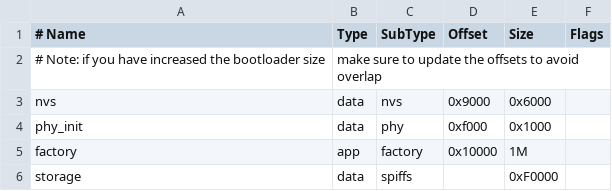
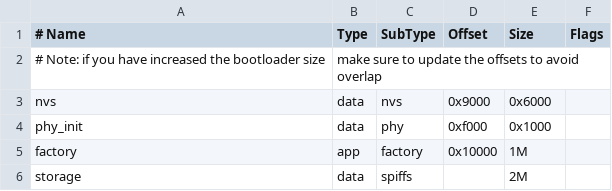
Before and after one commit to PawelWywiol/lightbar-embedded, a CSV file: sdkconfig.esp32-c3-devkitm-1-partisions.csv, drawn as a sheet.

```diff
--- a/sdkconfig.esp32-c3-devkitm-1-partisions.csv
+++ b/sdkconfig.esp32-c3-devkitm-1-partisions.csv
@@ -5,2 +5,2 @@ phy_init, data, phy,     0xf000,  0x1000,
 factory,  app,  factory, 0x10000, 1M,
-storage,  data, spiffs,      ,  0xF0000,
+storage,  data, spiffs,      ,  2M,
```
Also changed, not shown: 7 other files.
